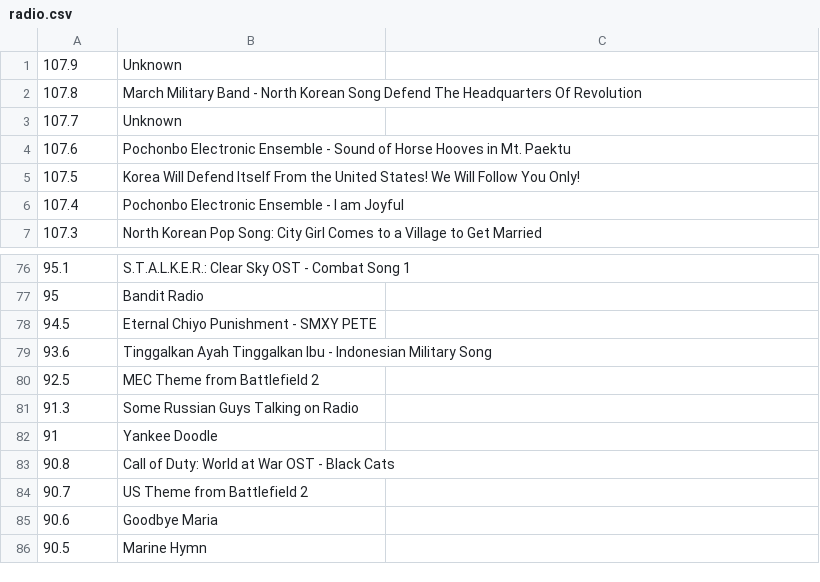
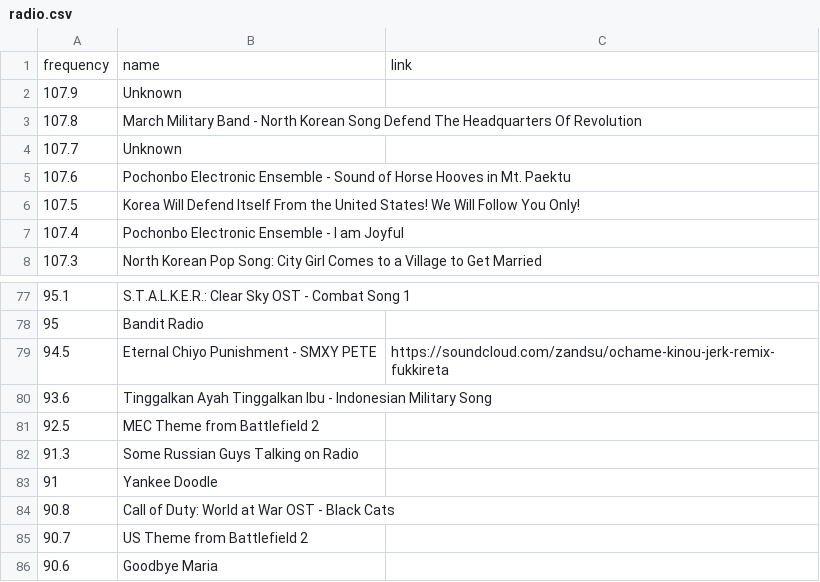
Before and after one commit to grand-hawk/mtc-radio, a CSV file: data/radio.csv, drawn as a sheet; only a part is shown, gaps mark what is left out; the shorter side is filled out with more unchanged rows.

```diff
--- a/data/radio.csv
+++ b/data/radio.csv
@@ -1 +1,2 @@
+frequency,name,link
 107.9,"Unknown",
@@ -77,3 +78,3 @@
 95,"Bandit Radio",
-94.5,"Eternal Chiyo Punishment - SMXY PETE",
+94.5,"Eternal Chiyo Punishment - SMXY PETE",https://soundcloud.com/zandsu/ochame-kinou-jerk-remix-fukkireta
 93.6,"Tinggalkan Ayah Tinggalkan Ibu - Indonesian Military Song",
```
Also changed, not shown: 1 other file.
